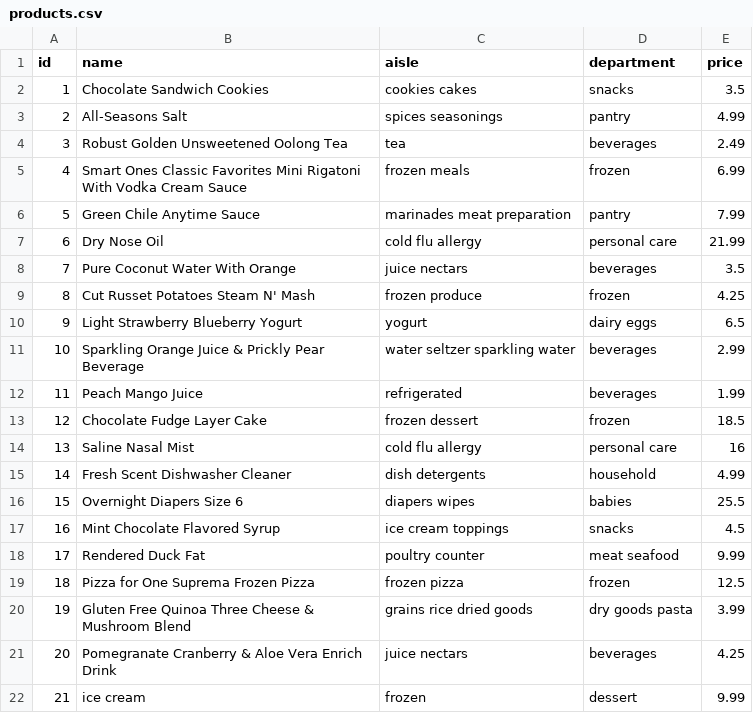
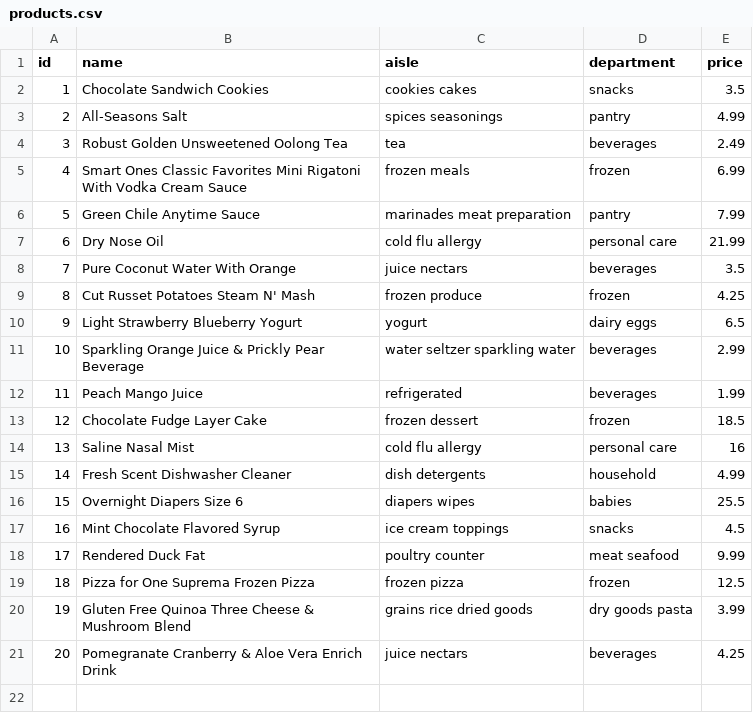
Before and after one commit to amazonwong/crud-app-project, a CSV file: data/products.csv, drawn as a sheet; the diff names each change by its address in the sheet, - before the commit and + after, or states it on an @@ line.

Commit message:
Print update and destroy product

```diff
--- a/data/products.csv
+++ b/data/products.csv
-row 22: 21 | ice cream | frozen | dessert | 9.99
```
Also changed, not shown: 1 other file.
